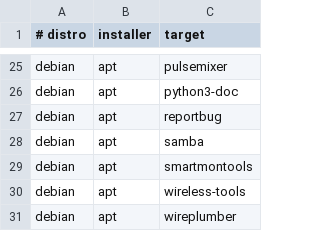
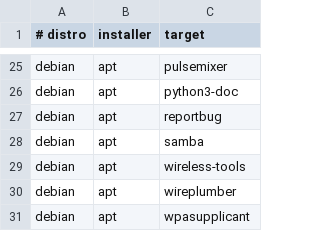
Before and after one commit to plam4u/dotfiles-linux, a TSV file: packages/debian-tools/install.tsv, drawn as a sheet; only a part is shown, gaps mark what is left out; the shorter side is filled out with more unchanged rows; the diff names each change by its address in the sheet, - before the commit and + after, or states it on an @@ line.

```diff
--- a/packages/debian-tools/install.tsv
+++ b/packages/debian-tools/install.tsv
-row 29: debian | apt | smartmontools
```
Also changed, not shown: 5 other files.
